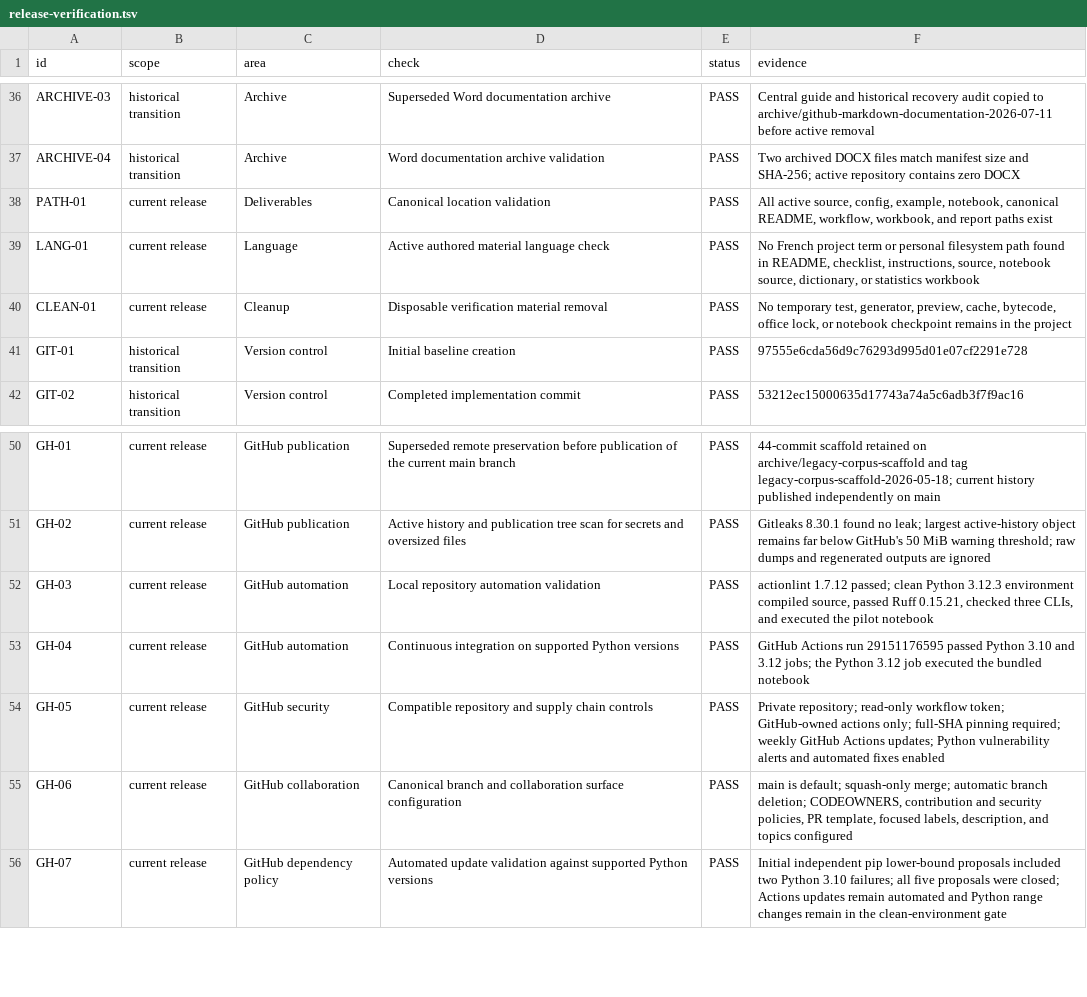
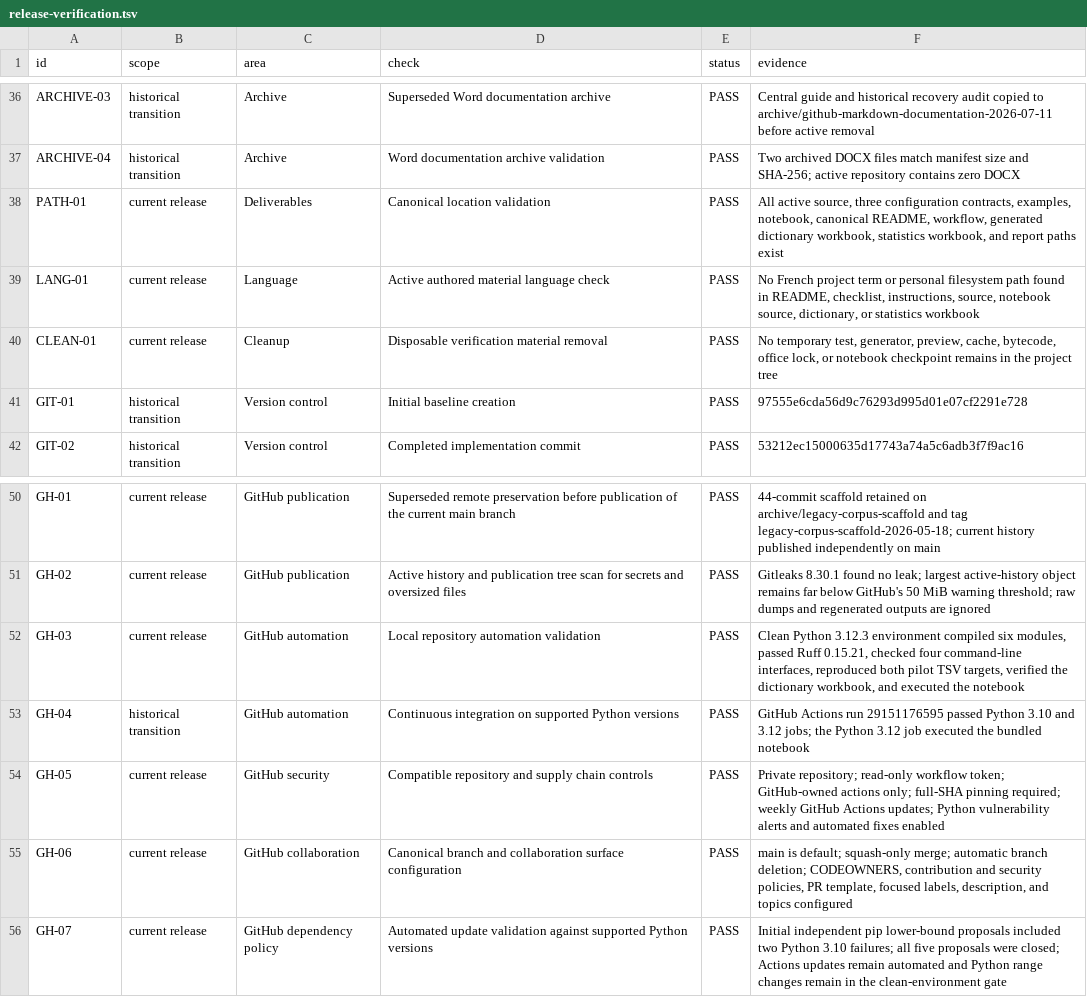
Before and after one commit to thearmankarapetyan/stackexchange-difficulty, a TSV file: docs/reference/release-verification.tsv, drawn as a sheet; only a part is shown, gaps mark what is left out; the diff covers the shown part only.

Commit message:
Synthesize Dictionary v5 catalogue

```diff
--- a/docs/reference/release-verification.tsv
+++ b/docs/reference/release-verification.tsv
@@ -37,5 +37,5 @@ ARCHIVE-03	historical transition	Archive	Superseded Word documentation archive	P
 ARCHIVE-04	historical transition	Archive	Word documentation archive validation	PASS	Two archived DOCX files match manifest size and SHA-256; active repository contains zero DOCX
-PATH-01	current release	Deliverables	Canonical location validation	PASS	All active source, config, example, notebook, canonical README, workflow, workbook, and report paths exist
+PATH-01	current release	Deliverables	Canonical location validation	PASS	All active source, three configuration contracts, examples, notebook, canonical README, workflow, generated dictionary workbook, statistics workbook, and report paths exist
 LANG-01	current release	Language	Active authored material language check	PASS	No French project term or personal filesystem path found in README, checklist, instructions, source, notebook source, dictionary, or statistics workbook
-CLEAN-01	current release	Cleanup	Disposable verification material removal	PASS	No temporary test, generator, preview, cache, bytecode, office lock, or notebook checkpoint remains in the project
+CLEAN-01	current release	Cleanup	Disposable verification material removal	PASS	No temporary test, generator, preview, cache, bytecode, office lock, or notebook checkpoint remains in the project tree
 GIT-01	historical transition	Version control	Initial baseline creation	PASS	97555e6cda56d9c76293d995d01e07cf2291e728
@@ -51,4 +51,4 @@ GH-01	current release	GitHub publication	Superseded remote preservation before p
 GH-02	current release	GitHub publication	Active history and publication tree scan for secrets and oversized files	PASS	Gitleaks 8.30.1 found no leak; largest active-history object remains far below GitHub's 50 MiB warning threshold; raw dumps and regenerated outputs are ignored
-GH-03	current release	GitHub automation	Local repository automation validation	PASS	actionlint 1.7.12 passed; clean Python 3.12.3 environment compiled source, passed Ruff 0.15.21, checked three CLIs, and executed the pilot notebook
-GH-04	current release	GitHub automation	Continuous integration on supported Python versions	PASS	GitHub Actions run 29151176595 passed Python 3.10 and 3.12 jobs; the Python 3.12 job executed the bundled notebook
+GH-03	current release	GitHub automation	Local repository automation validation	PASS	Clean Python 3.12.3 environment compiled six modules, passed Ruff 0.15.21, checked four command-line interfaces, reproduced both pilot TSV targets, verified the dictionary workbook, and executed the notebook
+GH-04	historical transition	GitHub automation	Continuous integration on supported Python versions	PASS	GitHub Actions run 29151176595 passed Python 3.10 and 3.12 jobs; the Python 3.12 job executed the bundled notebook
 GH-05	current release	GitHub security	Compatible repository and supply chain controls	PASS	Private repository; read-only workflow token; GitHub-owned actions only; full-SHA pinning required; weekly GitHub Actions updates; Python vulnerability alerts and automated fixes enabled
```
Also changed, not shown: 7 added rows and 33 edited cells elsewhere in this file, 16 other files.
